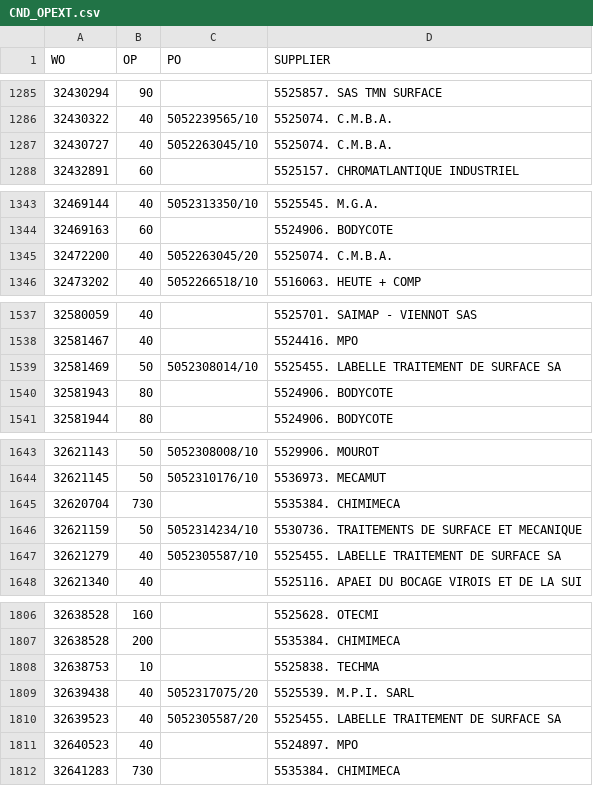
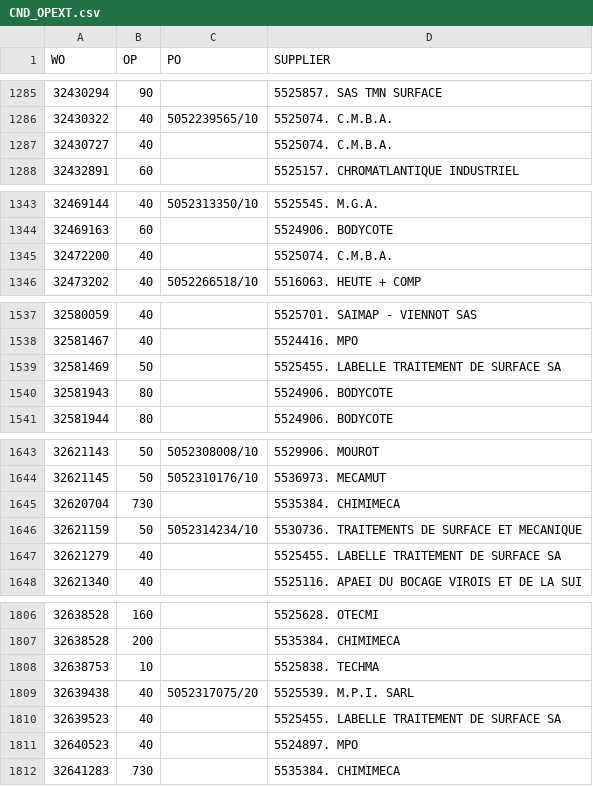
Before and after one commit to Visualys/Cyberplan, a CSV file: CND_OPEXT.csv, drawn as a sheet; only a part is shown, gaps mark what is left out; the diff names each change by its address in the sheet, - before the commit and + after, or states it on an @@ line.

Commit message:
Updated on 2024-08-01 15:03:27

```diff
--- a/CND_OPEXT.csv
+++ b/CND_OPEXT.csv
-C1287 (PO): 5052263045/10
+C1287 (PO): (empty)
-C1345 (PO): 5052263045/20
+C1345 (PO): (empty)
-C1539 (PO): 5052308014/10
+C1539 (PO): (empty)
-C1647 (PO): 5052305587/10
+C1647 (PO): (empty)
-C1810 (PO): 5052305587/20
+C1810 (PO): (empty)
```
